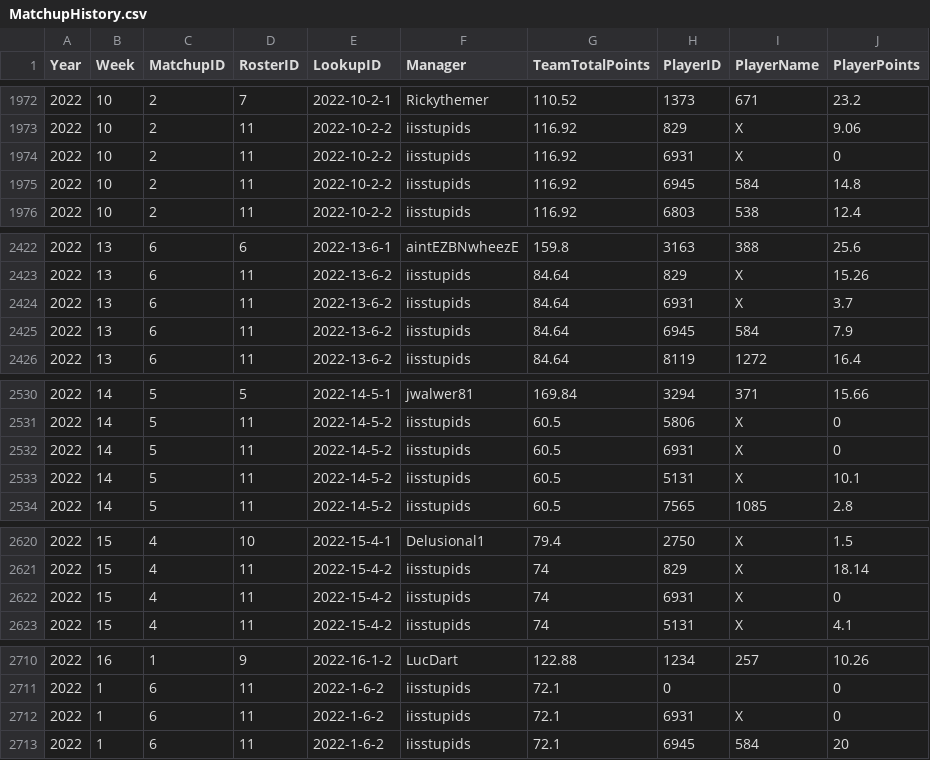
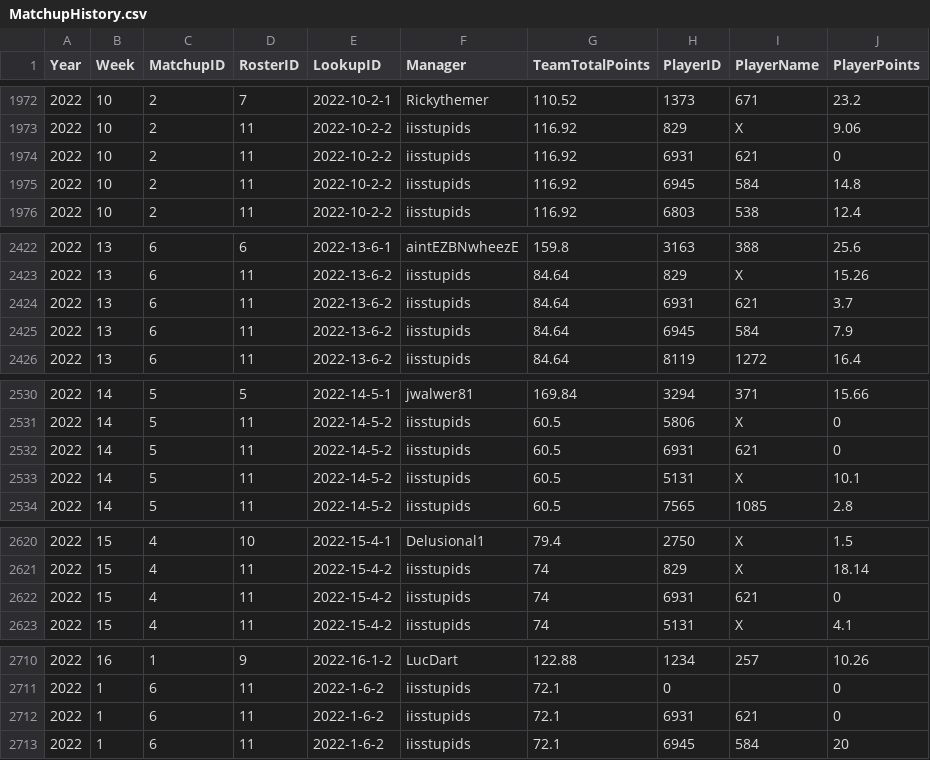
Before and after one commit to lalder95/AGS_Data, a CSV file: CSV/MatchupHistory.csv, drawn as a sheet; only a part is shown, gaps mark what is left out; the diff covers the shown part only.

```diff
--- a/CSV/MatchupHistory.csv
+++ b/CSV/MatchupHistory.csv
@@ -1973,3 +1973,3 @@ Year,Week,MatchupID,RosterID,LookupID,Manager,TeamTotalPoints,PlayerID,PlayerNam
 2022,10,2,11,2022-10-2-2,iisstupids,116.92,829,X,9.06
-2022,10,2,11,2022-10-2-2,iisstupids,116.92,6931,X,0
+2022,10,2,11,2022-10-2-2,iisstupids,116.92,6931,621,0
 2022,10,2,11,2022-10-2-2,iisstupids,116.92,6945,584,14.8
@@ -2423,3 +2423,3 @@ Year,Week,MatchupID,RosterID,LookupID,Manager,TeamTotalPoints,PlayerID,PlayerNam
 2022,13,6,11,2022-13-6-2,iisstupids,84.64,829,X,15.26
-2022,13,6,11,2022-13-6-2,iisstupids,84.64,6931,X,3.7
+2022,13,6,11,2022-13-6-2,iisstupids,84.64,6931,621,3.7
 2022,13,6,11,2022-13-6-2,iisstupids,84.64,6945,584,7.9
@@ -2531,3 +2531,3 @@ Year,Week,MatchupID,RosterID,LookupID,Manager,TeamTotalPoints,PlayerID,PlayerNam
 2022,14,5,11,2022-14-5-2,iisstupids,60.5,5806,X,0
-2022,14,5,11,2022-14-5-2,iisstupids,60.5,6931,X,0
+2022,14,5,11,2022-14-5-2,iisstupids,60.5,6931,621,0
 2022,14,5,11,2022-14-5-2,iisstupids,60.5,5131,X,10.1
@@ -2621,3 +2621,3 @@ Year,Week,MatchupID,RosterID,LookupID,Manager,TeamTotalPoints,PlayerID,PlayerNam
 2022,15,4,11,2022-15-4-2,iisstupids,74,829,X,18.14
-2022,15,4,11,2022-15-4-2,iisstupids,74,6931,X,0
+2022,15,4,11,2022-15-4-2,iisstupids,74,6931,621,0
 2022,15,4,11,2022-15-4-2,iisstupids,74,5131,X,4.1
@@ -2711,3 +2711,3 @@ Year,Week,MatchupID,RosterID,LookupID,Manager,TeamTotalPoints,PlayerID,PlayerNam
 2022,1,6,11,2022-1-6-2,iisstupids,72.1,0,,0
-2022,1,6,11,2022-1-6-2,iisstupids,72.1,6931,X,0
+2022,1,6,11,2022-1-6-2,iisstupids,72.1,6931,621,0
 2022,1,6,11,2022-1-6-2,iisstupids,72.1,6945,584,20
```
Also changed, not shown: 22 edited cells elsewhere in this file, CSV/Lineups.csv, CSV/Managers.csv, 6 other files.
